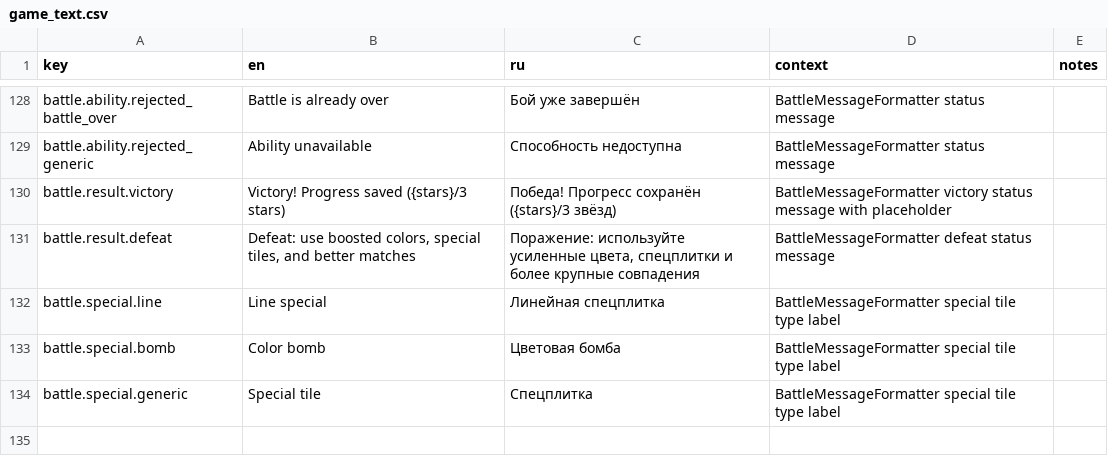
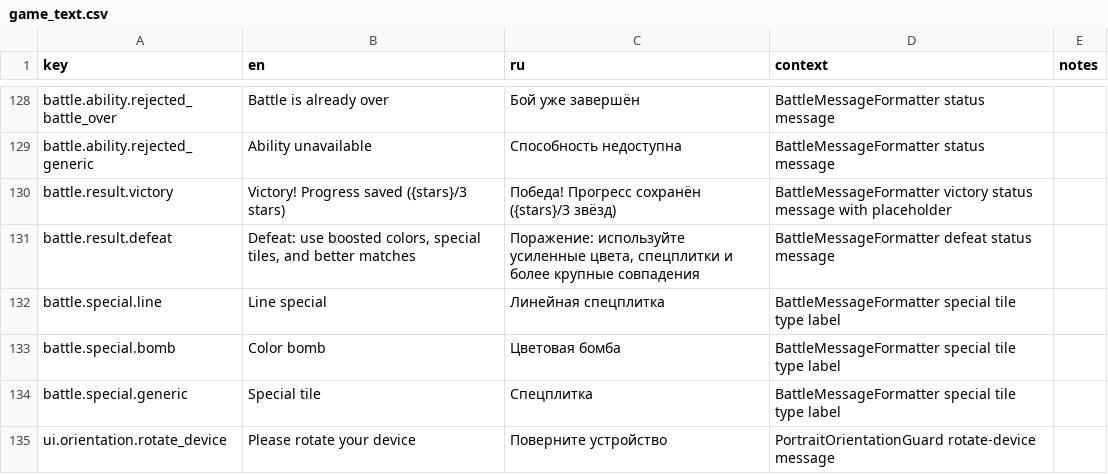
Before and after one commit to StanisRyz/tri-v-ryad, a CSV file: localization/game_text.csv, drawn as a sheet; only a part is shown, gaps mark what is left out.

Commit message:
Stage 69.0: lock portrait-only orientation

```diff
--- a/localization/game_text.csv
+++ b/localization/game_text.csv
@@ -134 +134,2 @@ battle.special.bomb,Color bomb,Цветовая бомба,BattleMessageFormatte
 battle.special.generic,Special tile,Спецплитка,BattleMessageFormatter special tile type label,
+ui.orientation.rotate_device,Please rotate your device,Поверните устройство,PortraitOrientationGuard rotate-device message,
```
Also changed, not shown: 9 other files.
